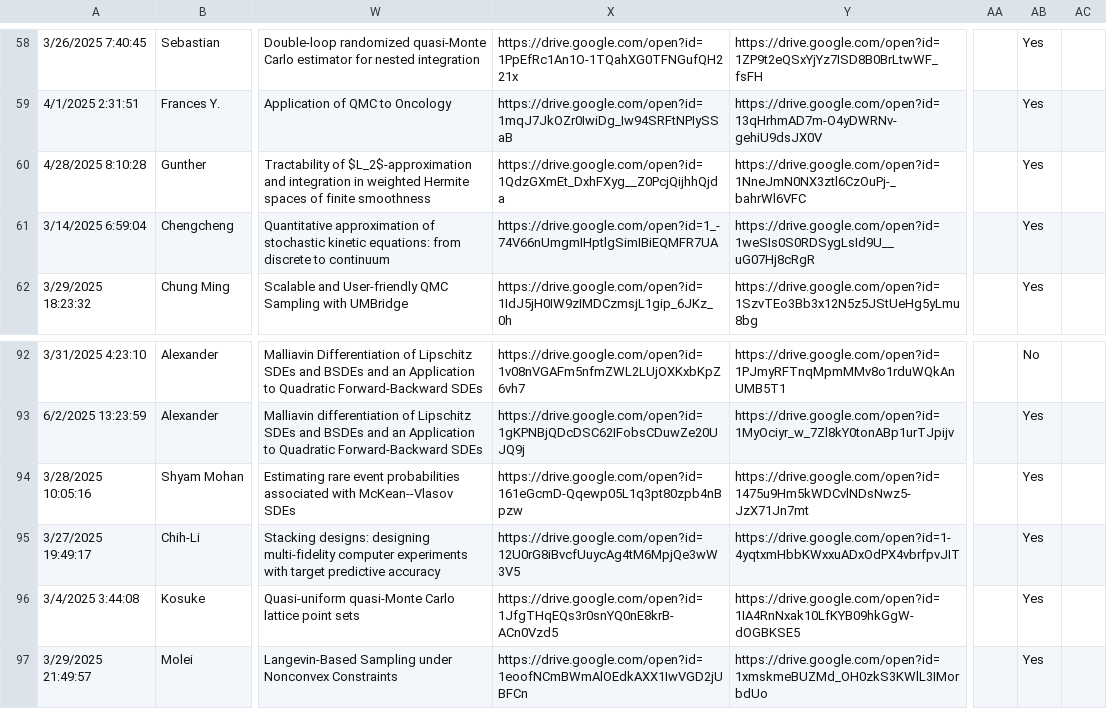
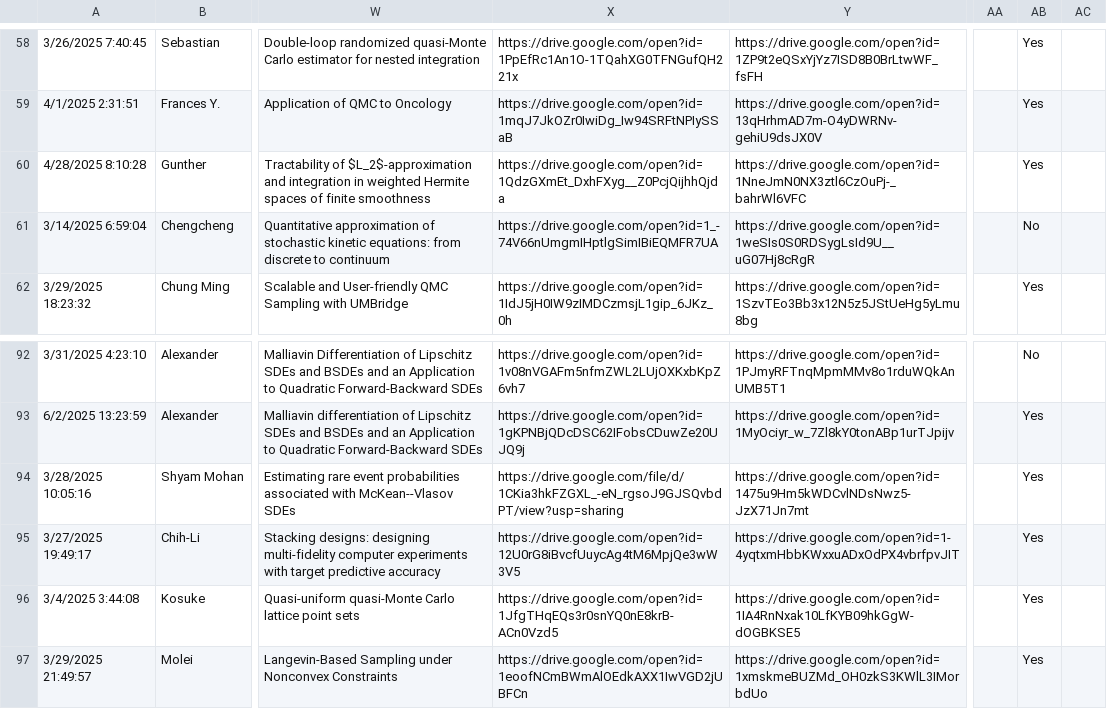
Before and after one commit to fjhickernell/MCM-2025-Program, a CSV file: preprocess/input/special_session_abstracts.csv, drawn as a sheet; only a part is shown, gaps mark what is left out; the diff names each change by its address in the sheet, - before the commit and + after, or states it on an @@ line.

```diff
--- a/preprocess/input/special_session_abstracts.csv
+++ b/preprocess/input/special_session_abstracts.csv
-AB61: Yes
+AB61: No
-X94: https://drive.google.com/open?id=161eGcmD-Qqewp05L1q3pt80zpb4nBpzw
+X94: https://drive.google.com/file/d/1CKia3hkFZGXL_-eN_rgsoJ9GJSQvbdPT/view?usp=sharing
```
Also changed, not shown: preprocess/input/schedule.csv, preprocess/interim/special_session_abstracts_gsheet.csv, 36 other files.
